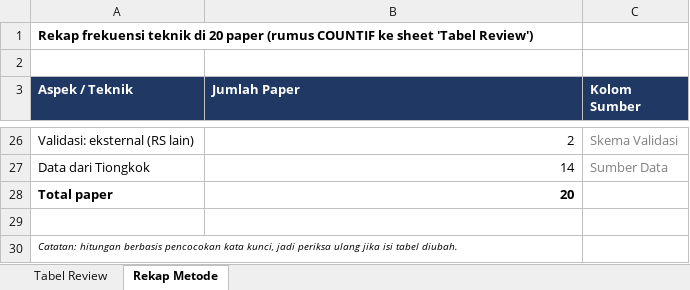
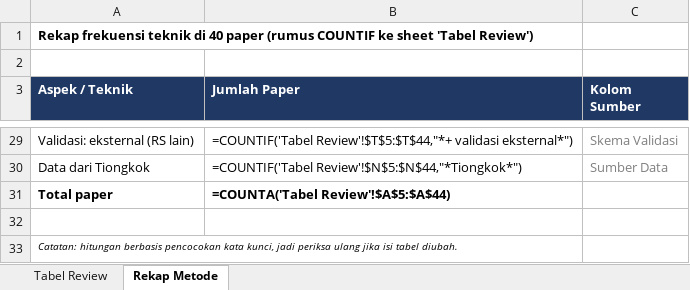
Before and after one commit to citylighxts/review-paper-diabetes, an Excel workbook: review/tabel_review.xlsx, sheet Rekap Metode, drawn as a sheet; only a part is shown, gaps mark what is left out; values as stored, in another font and other column widths than the file's, no borders; formulas without a stored value are shown as written; addresses are those after the commit; the diff covers the shown part only; the diff names each change by its address in the sheet, - before the commit and + after, or states it on an @@ line.

Commit message:
Tambah 20 paper baru: tabel review jadi 40 paper, analisis paper utama diperbarui

```diff
--- a/review/tabel_review.xlsx (sheet Rekap Metode)
+++ b/review/tabel_review.xlsx (sheet Rekap Metode)
-A1 (Aspek / Teknik): …teknik di 20 paper (rumus…
+A1 (Aspek / Teknik): …teknik di 40 paper (rumus…
-B29 (Jumlah Paper): 2
+B29 (Jumlah Paper): =COUNTIF('Tabel Review'!$T$5:$T$44,"*+ validasi eksternal*")
-B30 (Jumlah Paper): 14
+B30 (Jumlah Paper): =COUNTIF('Tabel Review'!$N$5:$N$44,"*Tiongkok*")
-B31 (Jumlah Paper): 20
+B31 (Jumlah Paper): =COUNTA('Tabel Review'!$A$5:$A$44)
```
Also changed, not shown: 3 added rows and 22 edited cells elsewhere in this sheet, sheet Tabel Review, charts or pictures, 5 other files.
